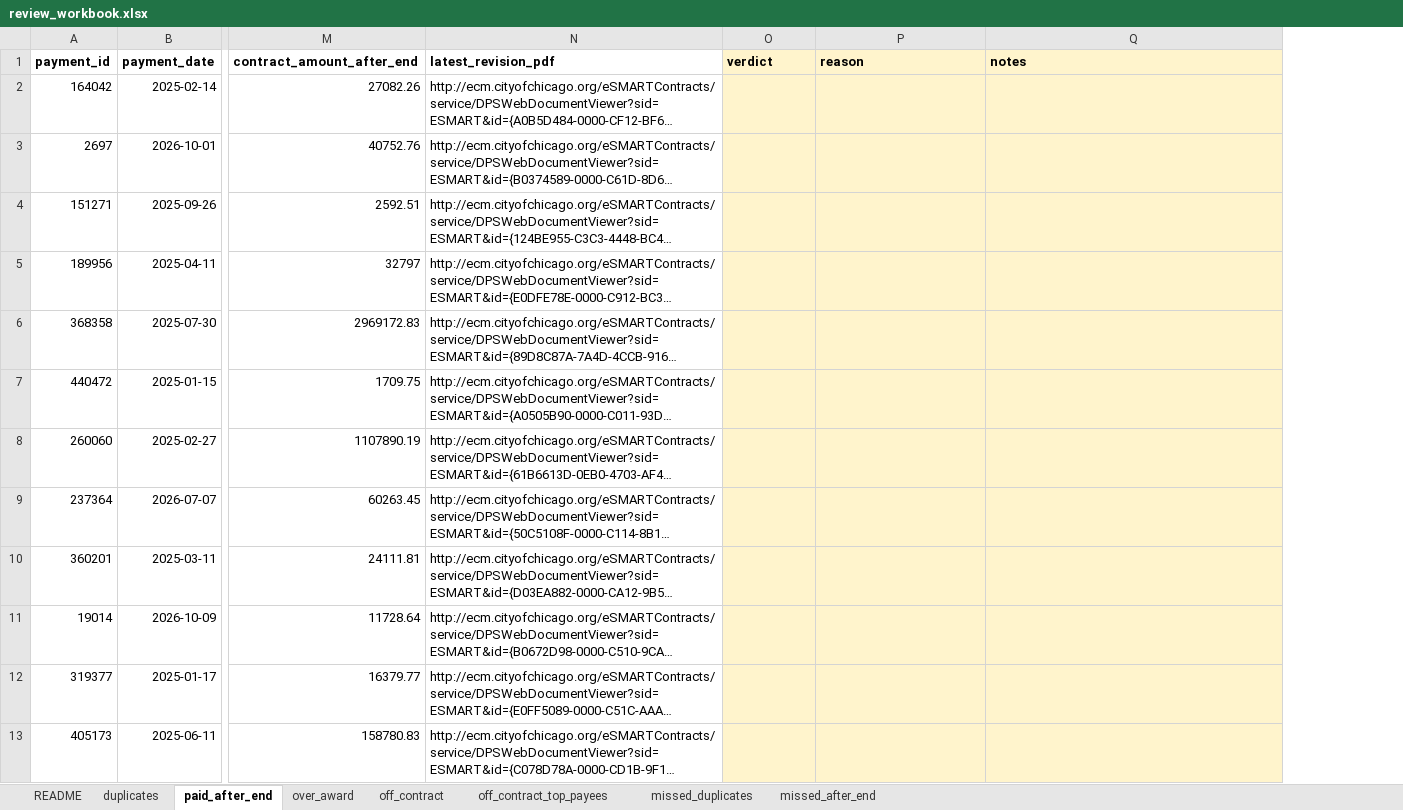
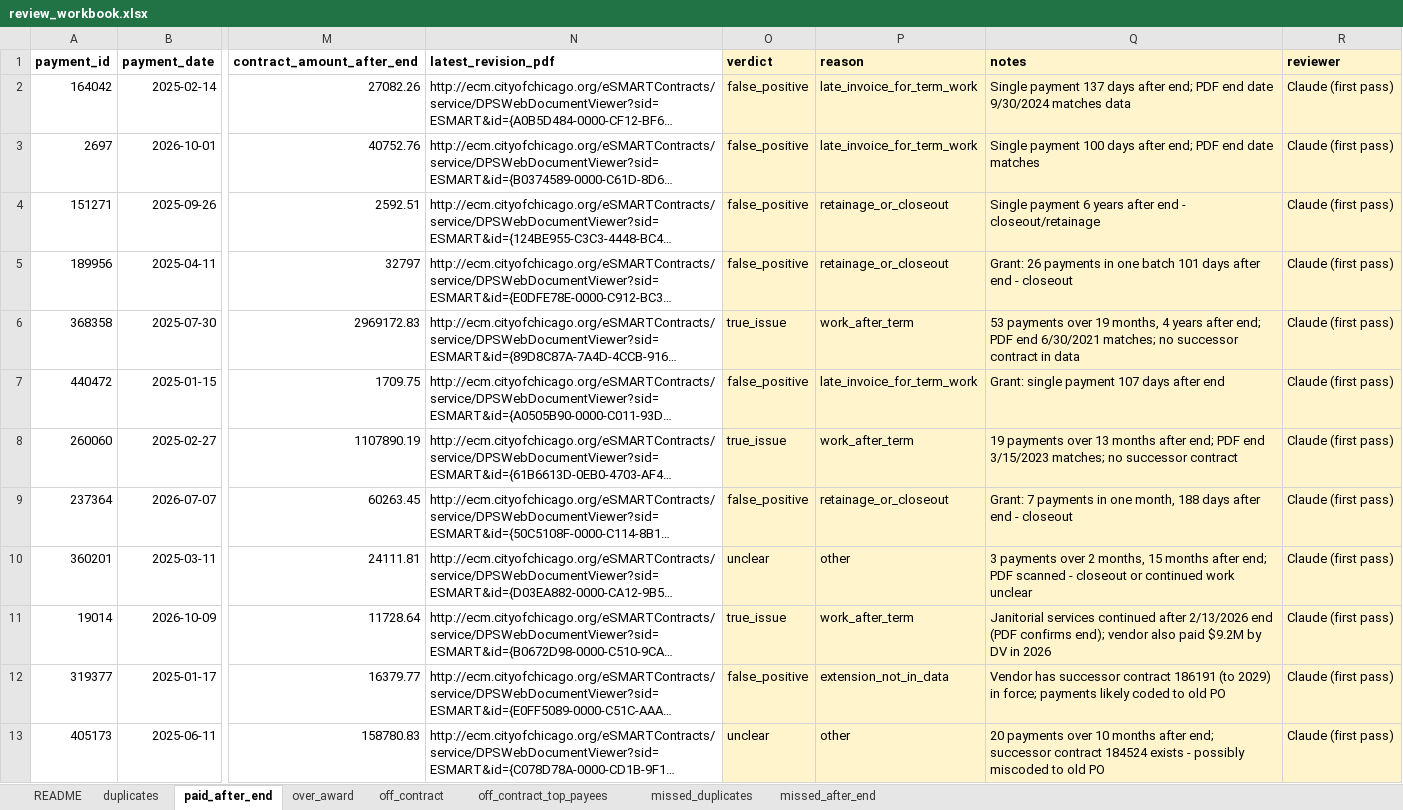
Before and after one commit to Vaishnavi-K23/vendor-spend-compliance, an Excel workbook: validation/review_workbook.xlsx, sheet paid_after_end, drawn as a sheet; only a part is shown, gaps mark what is left out; long unchanged cells end in …; values as stored, in another font and other column widths than the file's, no borders; the diff covers the shown part only; the diff names each change by its address in the sheet, - before the commit and + after, or states it on an @@ line.

Commit message:
Phase 4 first-pass review and revised exception rules
- First-pass verdicts on all 245 sampled rows (reviewer recorded as
  Claude first pass), using payment patterns, voucher prefixes, successor
  contracts and the latest revision PDFs
- Revised rules from the review: insurance treated as premium pass-through;
  payroll (PVPR) and refund (PVRF) voucher rules, condo rebates and
  people paid repeatedly reclassified; duplicates need >= $1,000 and exclude
  grant installments and high-volume billers; paid-after-end uses a
  180-day grant grace and a sustained-billing test; over-award needs > 5%
- Scorer adds dollar-weighted precision and precision of current rules on
  the same reviewed rows
- Notebook rerun on the revised classification; KPI dictionary, data
  model, plan and validation docs updated

```diff
--- a/validation/review_workbook.xlsx (sheet paid_after_end)
+++ b/validation/review_workbook.xlsx (sheet paid_after_end)
+column R (reviewer), rows 2-13: all Claude (first pass)
-O2:O5 (verdict): (empty)
+O2:O5 (verdict): false_positive
-P2:P3 (reason): (empty)
+P2:P3 (reason): late_invoice_for_term_work
-Q2 (notes): (empty)
+Q2 (notes): Single payment 137 days after end; PDF end date 9/30/2024 matches data
-Q3 (notes): (empty)
+Q3 (notes): Single payment 100 days after end; PDF end date matches
-P4:P5 (reason): (empty)
+P4:P5 (reason): retainage_or_closeout
-Q4 (notes): (empty)
+Q4 (notes): Single payment 6 years after end - closeout/retainage
-Q5 (notes): (empty)
+Q5 (notes): Grant: 26 payments in one batch 101 days after end - closeout
-O6 (verdict): (empty)
+O6 (verdict): true_issue
-P6 (reason): (empty)
+P6 (reason): work_after_term
-Q6 (notes): (empty)
+Q6 (notes): 53 payments over 19 months, 4 years after end; PDF end 6/30/2021 matches; no successor contract in data
-O7 (verdict): (empty)
+O7 (verdict): false_positive
-P7 (reason): (empty)
+P7 (reason): late_invoice_for_term_work
-Q7 (notes): (empty)
+Q7 (notes): Grant: single payment 107 days after end
-O8 (verdict): (empty)
+O8 (verdict): true_issue
-P8 (reason): (empty)
+P8 (reason): work_after_term
-Q8 (notes): (empty)
+Q8 (notes): 19 payments over 13 months after end; PDF end 3/15/2023 matches; no successor contract
-O9 (verdict): (empty)
+O9 (verdict): false_positive
-P9 (reason): (empty)
+P9 (reason): retainage_or_closeout
-Q9 (notes): (empty)
+Q9 (notes): Grant: 7 payments in one month, 188 days after end - closeout
-O10 (verdict): (empty)
+O10 (verdict): unclear
-P10 (reason): (empty)
+P10 (reason): other
-Q10 (notes): (empty)
+Q10 (notes): 3 payments over 2 months, 15 months after end; PDF scanned - closeout or continued work unclear
-O11 (verdict): (empty)
+O11 (verdict): true_issue
-P11 (reason): (empty)
+P11 (reason): work_after_term
-Q11 (notes): (empty)
+Q11 (notes): Janitorial services continued after 2/13/2026 end (PDF confirms end); vendor also paid $9.2M by DV in 2026
-O12 (verdict): (empty)
+O12 (verdict): false_positive
-P12 (reason): (empty)
+P12 (reason): extension_not_in_data
-Q12 (notes): (empty)
+Q12 (notes): Vendor has successor contract 186191 (to 2029) in force; payments likely coded to old PO
-O13 (verdict): (empty)
+O13 (verdict): unclear
-P13 (reason): (empty)
+P13 (reason): other
-Q13 (notes): (empty)
+Q13 (notes): 20 payments over 10 months after end; successor contract 184524 exists - possibly miscoded to old PO
```
Also changed, not shown: 84 edited cells elsewhere in this sheet, sheet off_contract, sheet duplicates, sheet missed_duplicates, sheet missed_after_end, sheet over_award, sheet off_contract_top_payees, 10 other files.
